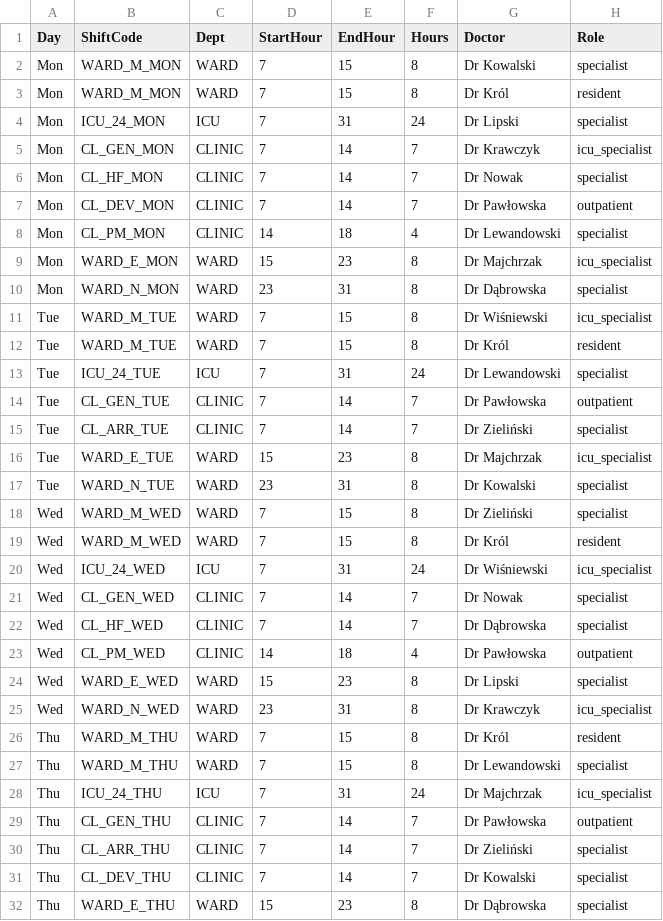
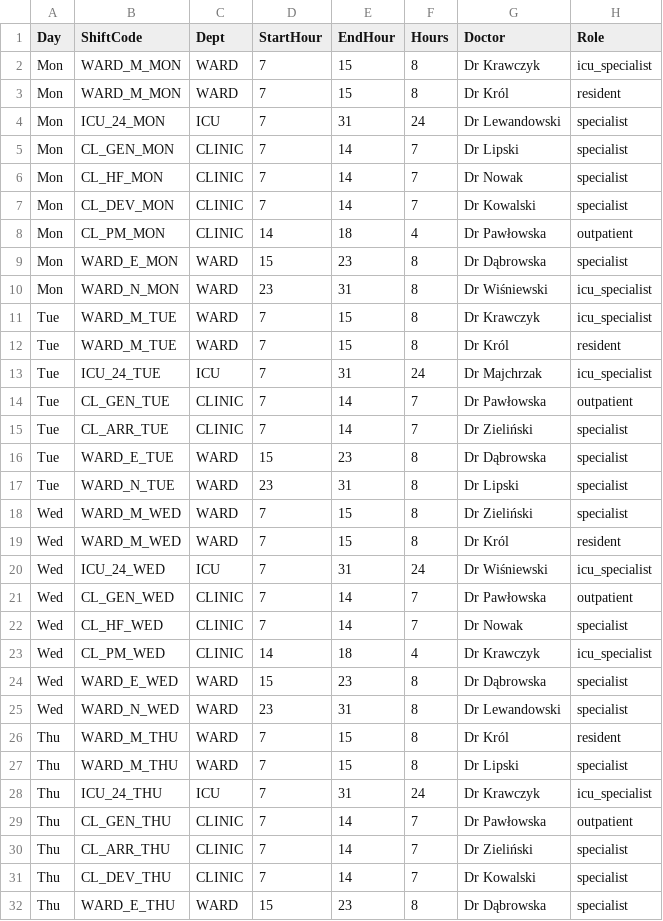
Before and after one commit to nataliadybczak/Rostering-Problem-Project, a CSV file: model/schedule_output.csv, drawn as a sheet; only a part is shown; the diff covers the shown part only.

```diff
--- a/model/schedule_output.csv
+++ b/model/schedule_output.csv
@@ -1,18 +1,18 @@
 Day,ShiftCode,Dept,StartHour,EndHour,Hours,Doctor,Role
-Mon,WARD_M_MON,WARD,7,15,8,Dr Kowalski,specialist
+Mon,WARD_M_MON,WARD,7,15,8,Dr Krawczyk,icu_specialist
 Mon,WARD_M_MON,WARD,7,15,8,Dr Król,resident
-Mon,ICU_24_MON,ICU,7,31,24,Dr Lipski,specialist
-Mon,CL_GEN_MON,CLINIC,7,14,7,Dr Krawczyk,icu_specialist
+Mon,ICU_24_MON,ICU,7,31,24,Dr Lewandowski,specialist
+Mon,CL_GEN_MON,CLINIC,7,14,7,Dr Lipski,specialist
 Mon,CL_HF_MON,CLINIC,7,14,7,Dr Nowak,specialist
-Mon,CL_DEV_MON,CLINIC,7,14,7,Dr Pawłowska,outpatient
-Mon,CL_PM_MON,CLINIC,14,18,4,Dr Lewandowski,specialist
-Mon,WARD_E_MON,WARD,15,23,8,Dr Majchrzak,icu_specialist
-Mon,WARD_N_MON,WARD,23,31,8,Dr Dąbrowska,specialist
-Tue,WARD_M_TUE,WARD,7,15,8,Dr Wiśniewski,icu_specialist
+Mon,CL_DEV_MON,CLINIC,7,14,7,Dr Kowalski,specialist
+Mon,CL_PM_MON,CLINIC,14,18,4,Dr Pawłowska,outpatient
+Mon,WARD_E_MON,WARD,15,23,8,Dr Dąbrowska,specialist
+Mon,WARD_N_MON,WARD,23,31,8,Dr Wiśniewski,icu_specialist
+Tue,WARD_M_TUE,WARD,7,15,8,Dr Krawczyk,icu_specialist
 Tue,WARD_M_TUE,WARD,7,15,8,Dr Król,resident
-Tue,ICU_24_TUE,ICU,7,31,24,Dr Lewandowski,specialist
+Tue,ICU_24_TUE,ICU,7,31,24,Dr Majchrzak,icu_specialist
 Tue,CL_GEN_TUE,CLINIC,7,14,7,Dr Pawłowska,outpatient
 Tue,CL_ARR_TUE,CLINIC,7,14,7,Dr Zieliński,specialist
-Tue,WARD_E_TUE,WARD,15,23,8,Dr Majchrzak,icu_specialist
-Tue,WARD_N_TUE,WARD,23,31,8,Dr Kowalski,specialist
+Tue,WARD_E_TUE,WARD,15,23,8,Dr Dąbrowska,specialist
+Tue,WARD_N_TUE,WARD,23,31,8,Dr Lipski,specialist
 Wed,WARD_M_WED,WARD,7,15,8,Dr Zieliński,specialist
@@ -20,10 +20,10 @@ Wed,WARD_M_WED,WARD,7,15,8,Dr Król,resident
 Wed,ICU_24_WED,ICU,7,31,24,Dr Wiśniewski,icu_specialist
-Wed,CL_GEN_WED,CLINIC,7,14,7,Dr Nowak,specialist
-Wed,CL_HF_WED,CLINIC,7,14,7,Dr Dąbrowska,specialist
-Wed,CL_PM_WED,CLINIC,14,18,4,Dr Pawłowska,outpatient
-Wed,WARD_E_WED,WARD,15,23,8,Dr Lipski,specialist
-Wed,WARD_N_WED,WARD,23,31,8,Dr Krawczyk,icu_specialist
+Wed,CL_GEN_WED,CLINIC,7,14,7,Dr Pawłowska,outpatient
+Wed,CL_HF_WED,CLINIC,7,14,7,Dr Nowak,specialist
+Wed,CL_PM_WED,CLINIC,14,18,4,Dr Krawczyk,icu_specialist
+Wed,WARD_E_WED,WARD,15,23,8,Dr Dąbrowska,specialist
+Wed,WARD_N_WED,WARD,23,31,8,Dr Lewandowski,specialist
 Thu,WARD_M_THU,WARD,7,15,8,Dr Król,resident
-Thu,WARD_M_THU,WARD,7,15,8,Dr Lewandowski,specialist
-Thu,ICU_24_THU,ICU,7,31,24,Dr Majchrzak,icu_specialist
+Thu,WARD_M_THU,WARD,7,15,8,Dr Lipski,specialist
+Thu,ICU_24_THU,ICU,7,31,24,Dr Krawczyk,icu_specialist
 Thu,CL_GEN_THU,CLINIC,7,14,7,Dr Pawłowska,outpatient
```
Also changed, not shown: 1 added row, 1 removed row and 18 edited cells elsewhere in this file, data/preferences.csv, 2 other files.
